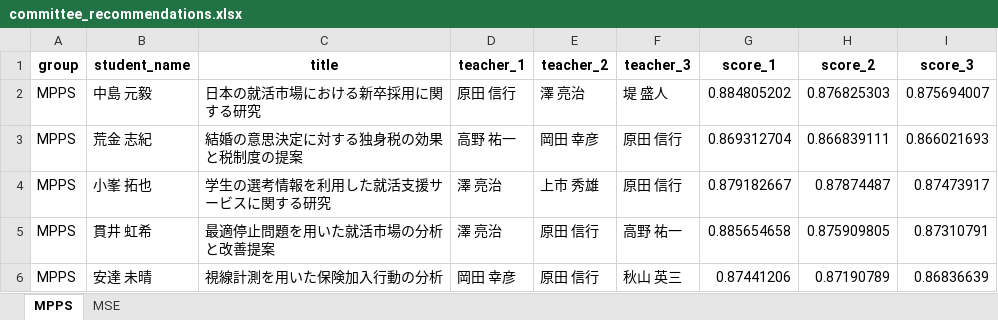
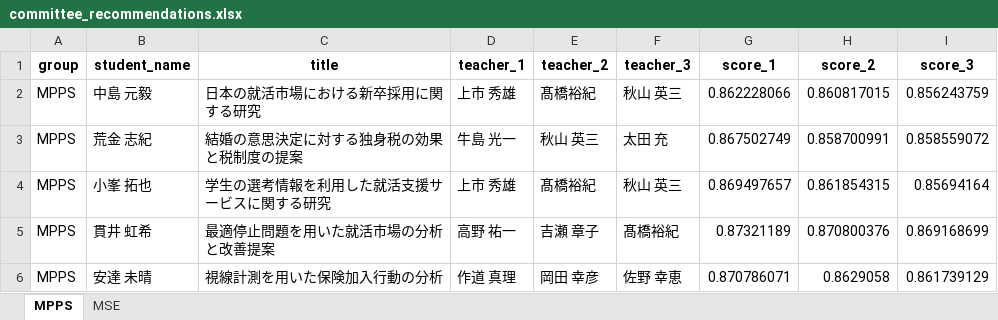
Before and after one commit to T-Kawaguchi-lab/matching-teachers-with-students, an Excel workbook: generated/committee_recommendations.xlsx, sheet MPPS, drawn as a sheet; only a part is shown; values as stored, in another font and other column widths than the file's, no borders; the diff covers the shown part only; the diff names each change by its address in the sheet, - before the commit and + after, or states it on an @@ line.

```diff
--- a/generated/committee_recommendations.xlsx (sheet MPPS)
+++ b/generated/committee_recommendations.xlsx (sheet MPPS)
-D2 (teacher_1): 原田 信行
+D2 (teacher_1): 上市 秀雄
-E2 (teacher_2): 澤 亮治
+E2 (teacher_2): 髙橋裕紀
-F2 (teacher_3): 堤 盛人
+F2 (teacher_3): 秋山 英三
-G2 (score_1): 0.884805202
+G2 (score_1): 0.862228066
-H2 (score_2): 0.876825303
+H2 (score_2): 0.860817015
-I2 (score_3): 0.875694007
+I2 (score_3): 0.856243759
-D3 (teacher_1): 高野 祐一
+D3 (teacher_1): 牛島 光一
-E3 (teacher_2): 岡田 幸彦
+E3 (teacher_2): 秋山 英三
-F3 (teacher_3): 原田 信行
+F3 (teacher_3): 太田 充
-G3 (score_1): 0.869312704
+G3 (score_1): 0.867502749
-H3 (score_2): 0.866839111
+H3 (score_2): 0.858700991
-I3 (score_3): 0.866021693
+I3 (score_3): 0.858559072
-D4 (teacher_1): 澤 亮治
+D4 (teacher_1): 上市 秀雄
-E4 (teacher_2): 上市 秀雄
+E4 (teacher_2): 髙橋裕紀
-F4 (teacher_3): 原田 信行
+F4 (teacher_3): 秋山 英三
-G4 (score_1): 0.879182667
+G4 (score_1): 0.869497657
-H4 (score_2): 0.87874487
+H4 (score_2): 0.861854315
-I4 (score_3): 0.87473917
+I4 (score_3): 0.85694164
-D5 (teacher_1): 澤 亮治
+D5 (teacher_1): 高野 祐一
-E5 (teacher_2): 原田 信行
+E5 (teacher_2): 吉瀬 章子
-F5 (teacher_3): 高野 祐一
+F5 (teacher_3): 髙橋裕紀
-G5 (score_1): 0.885654658
+G5 (score_1): 0.87321189
-H5 (score_2): 0.875909805
+H5 (score_2): 0.870800376
-I5 (score_3): 0.87310791
+I5 (score_3): 0.869168699
-D6 (teacher_1): 岡田 幸彦
+D6 (teacher_1): 作道 真理
-E6 (teacher_2): 原田 信行
+E6 (teacher_2): 岡田 幸彦
-F6 (teacher_3): 秋山 英三
+F6 (teacher_3): 佐野 幸恵
-G6 (score_1): 0.87441206
+G6 (score_1): 0.870786071
-H6 (score_2): 0.87190789
+H6 (score_2): 0.8629058
-I6 (score_3): 0.86836639
+I6 (score_3): 0.861739129
```
Also changed, not shown: 422 edited cells elsewhere in this sheet, sheet MSE, generated/students_enriched.xlsx, generated/teachers_enriched.xlsx, 3 other files.
